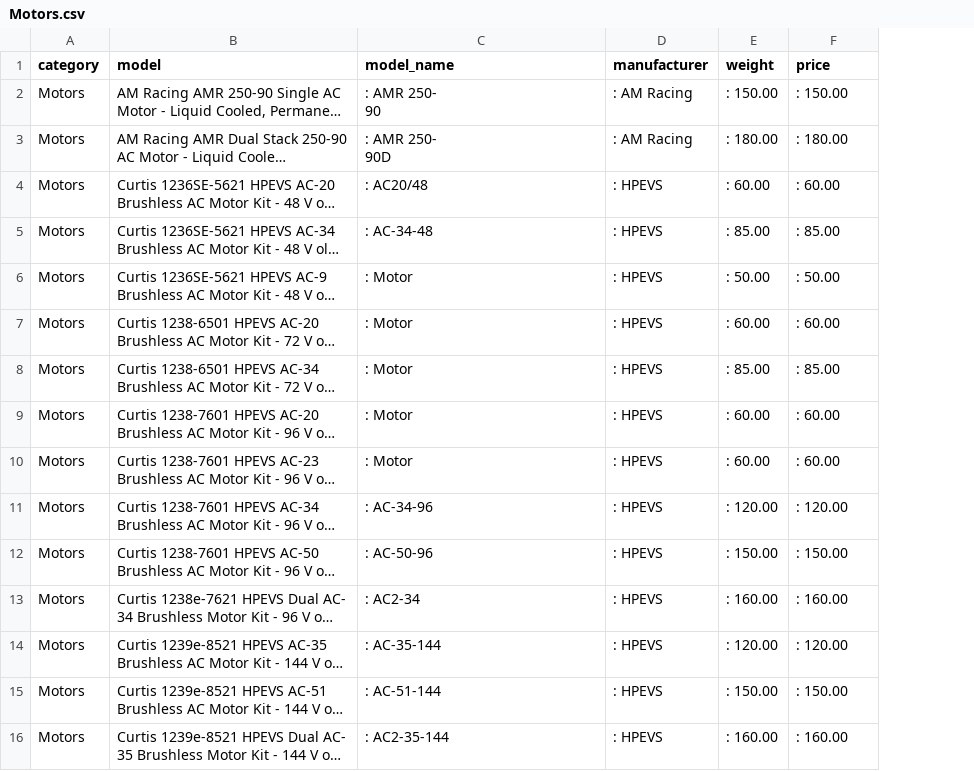
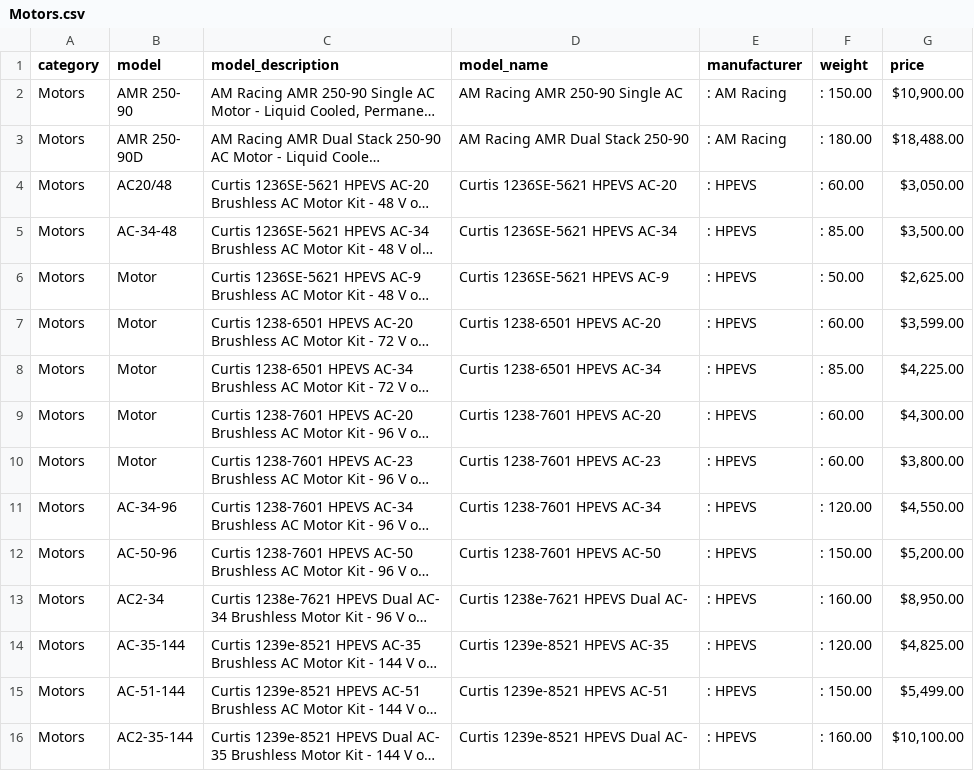
Before and after one commit to hicranA/partsUnlimitedDW, a CSV file: data/ew_csv/Motors.csv, drawn as a sheet; only a part is shown; long unchanged cells end in …; addresses are those after the commit; ↵ is a line break in a cell; the diff covers the shown part only; the diff names each change by its address in the sheet, - before the commit and + after, or states it on an @@ line.

```diff
--- a/data/ew_csv/Motors.csv
+++ b/data/ew_csv/Motors.csv
+column B (model), rows 2-16: AMR 250- ↵ 90 | AMR 250- ↵ 90D | AC20/48 | AC-34-48 | Motor | Motor | Motor | Motor | Motor | AC-34-96 | AC-50-96 | AC2-34 | AC-35-144 | AC-51-144 | AC2-35-144
-C1: model
+C1: model_description
-D2 (model_name): : AMR 250- ↵ 90
+D2 (model_name): AM Racing AMR 250-90 Single AC
-G2 (price): : 150.00
+G2 (price): $10,900.00
-D3 (model_name): : AMR 250- ↵ 90D
+D3 (model_name): AM Racing AMR Dual Stack 250-90
-G3 (price): : 180.00
+G3 (price): $18,488.00
-D4 (model_name): : AC20/48
+D4 (model_name): Curtis 1236SE-5621 HPEVS AC-20
-G4 (price): : 60.00
+G4 (price): $3,050.00
-D5 (model_name): : AC-34-48
+D5 (model_name): Curtis 1236SE-5621 HPEVS AC-34
-G5 (price): : 85.00
+G5 (price): $3,500.00
-D6 (model_name): : Motor
+D6 (model_name): Curtis 1236SE-5621 HPEVS AC-9
-G6 (price): : 50.00
+G6 (price): $2,625.00
-D7 (model_name): : Motor
+D7 (model_name): Curtis 1238-6501 HPEVS AC-20
-G7 (price): : 60.00
+G7 (price): $3,599.00
-D8 (model_name): : Motor
+D8 (model_name): Curtis 1238-6501 HPEVS AC-34
-G8 (price): : 85.00
+G8 (price): $4,225.00
-D9 (model_name): : Motor
+D9 (model_name): Curtis 1238-7601 HPEVS AC-20
-G9 (price): : 60.00
+G9 (price): $4,300.00
-D10 (model_name): : Motor
+D10 (model_name): Curtis 1238-7601 HPEVS AC-23
-G10 (price): : 60.00
+G10 (price): $3,800.00
-D11 (model_name): : AC-34-96
+D11 (model_name): Curtis 1238-7601 HPEVS AC-34
-G11 (price): : 120.00
+G11 (price): $4,550.00
-D12 (model_name): : AC-50-96
+D12 (model_name): Curtis 1238-7601 HPEVS AC-50
-G12 (price): : 150.00
+G12 (price): $5,200.00
-D13 (model_name): : AC2-34
+D13 (model_name): Curtis 1238e-7621 HPEVS Dual AC-
-G13 (price): : 160.00
+G13 (price): $8,950.00
-D14 (model_name): : AC-35-144
+D14 (model_name): Curtis 1239e-8521 HPEVS AC-35
-G14 (price): : 120.00
+G14 (price): $4,825.00
-D15 (model_name): : AC-51-144
+D15 (model_name): Curtis 1239e-8521 HPEVS AC-51
-G15 (price): : 150.00
+G15 (price): $5,499.00
-D16 (model_name): : AC2-35-144
+D16 (model_name): Curtis 1239e-8521 HPEVS Dual AC-
-G16 (price): : 160.00
+G16 (price): $10,100.00
```
Also changed, not shown: 14 edited cells elsewhere in this file, data/evWest.csv, data/ew_csv/Controller_Accessories.csv, 16 other files.
